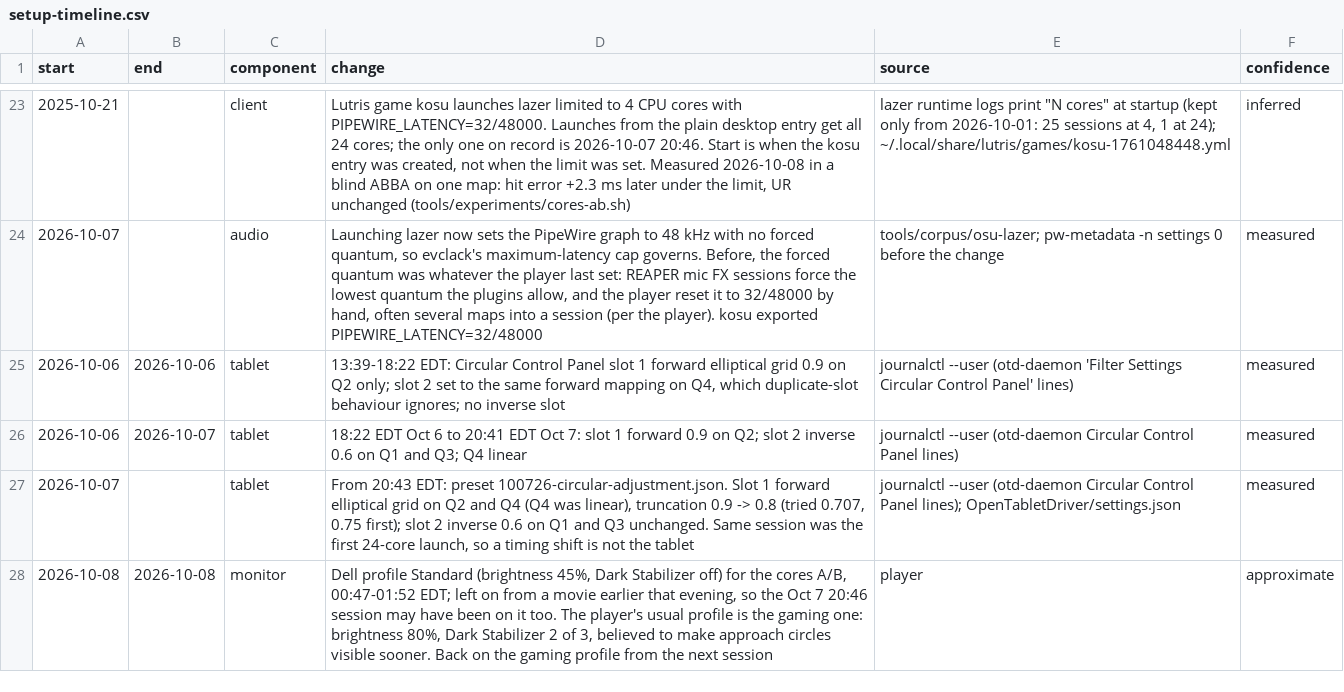
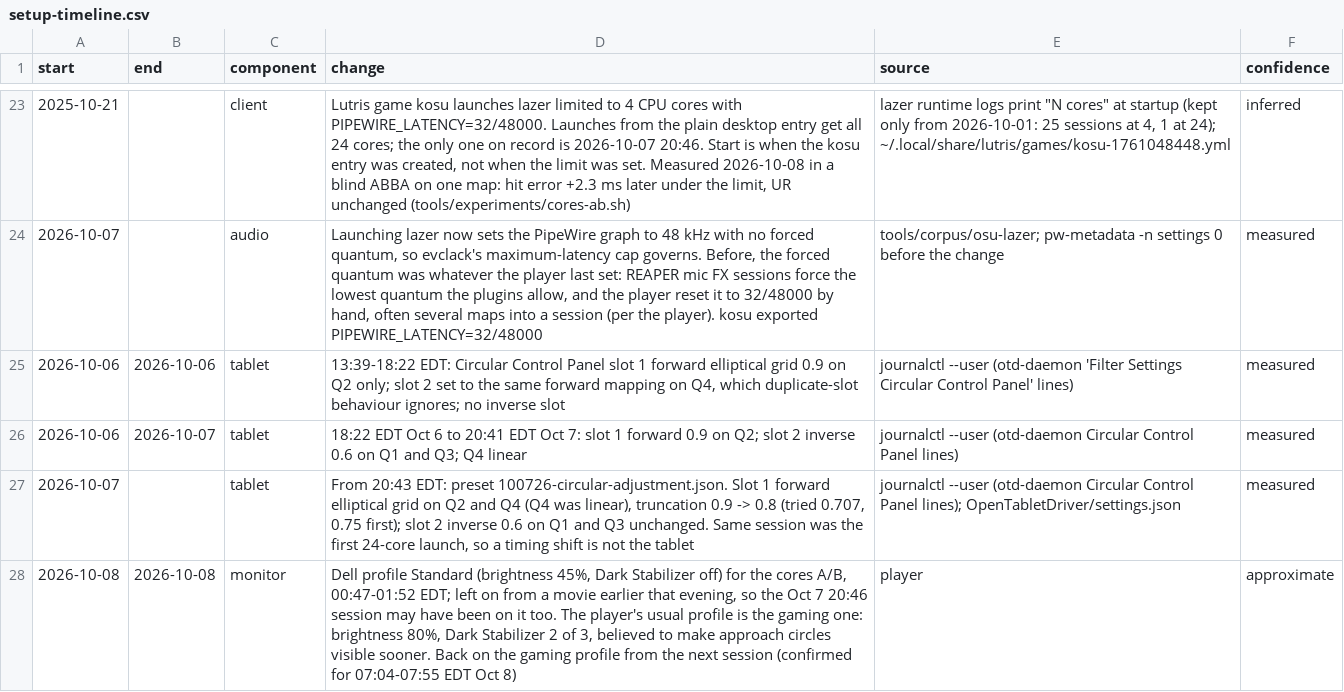
Before and after one commit to zakack/osu-replay-analysis, a CSV file: setup-timeline.csv, drawn as a sheet; only a part is shown, gaps mark what is left out.

```diff
--- a/setup-timeline.csv
+++ b/setup-timeline.csv
@@ -27,2 +27,2 @@ start,end,component,change,source,confidence
 2026-10-07,,tablet,"From 20:43 EDT: preset 100726-circular-adjustment.json. Slot 1 forward elliptical grid on Q2 and Q4 (Q4 was linear), truncation 0.9 -> 0.8 (tried 0.707, 0.75 first); slot 2 inverse 0.6 on Q1 and Q3 unchanged. Same session was the first 24-core launch, so a timing shift is not the tablet","journalctl --user (otd-daemon Circular Control Panel lines); OpenTabletDriver/settings.json",measured
-2026-10-08,2026-10-08,monitor,"Dell profile Standard (brightness 45%, Dark Stabilizer off) for the cores A/B, 00:47-01:52 EDT; left on from a movie earlier that evening, so the Oct 7 20:46 session may have been on it too. The player's usual profile is the gaming one: brightness 80%, Dark Stabilizer 2 of 3, believed to make approach circles visible sooner. Back on the gaming profile from the next session",player,approximate
+2026-10-08,2026-10-08,monitor,"Dell profile Standard (brightness 45%, Dark Stabilizer off) for the cores A/B, 00:47-01:52 EDT; left on from a movie earlier that evening, so the Oct 7 20:46 session may have been on it too. The player's usual profile is the gaming one: brightness 80%, Dark Stabilizer 2 of 3, believed to make approach circles visible sooner. Back on the gaming profile from the next session (confirmed for 07:04-07:55 EDT Oct 8)",player,approximate
```
Also changed, not shown: 1 other file.
